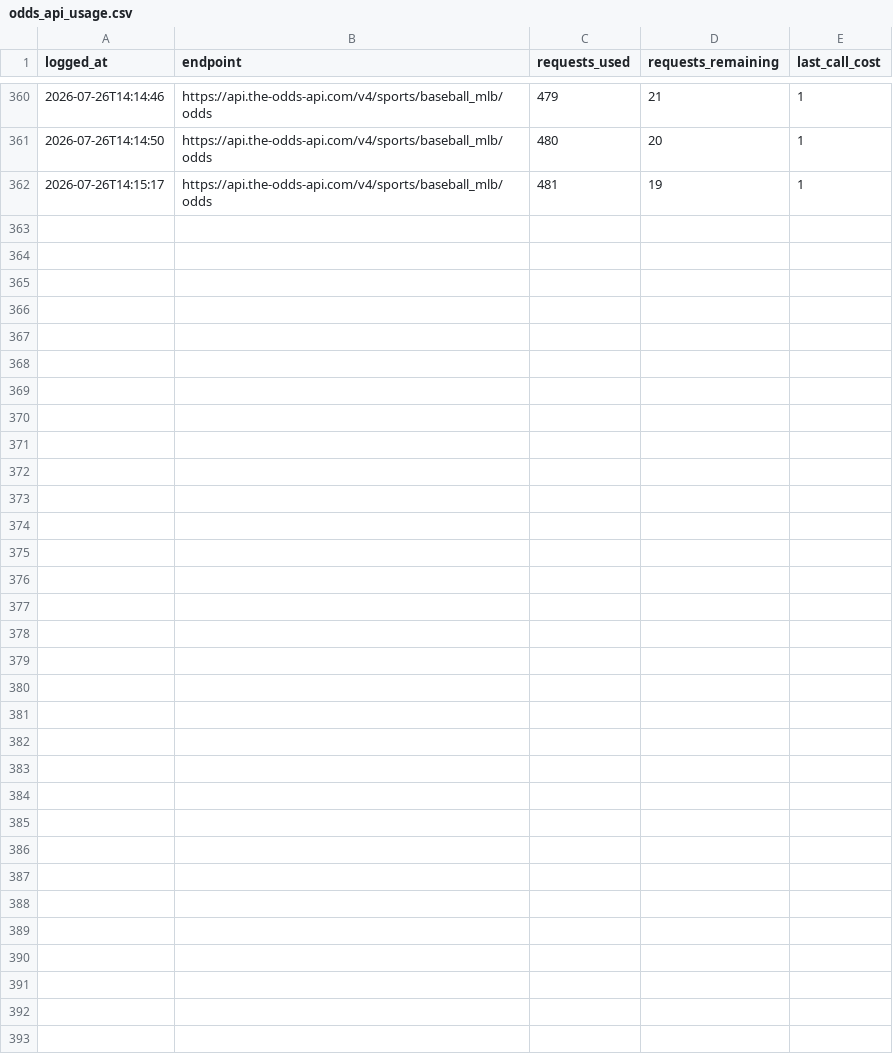
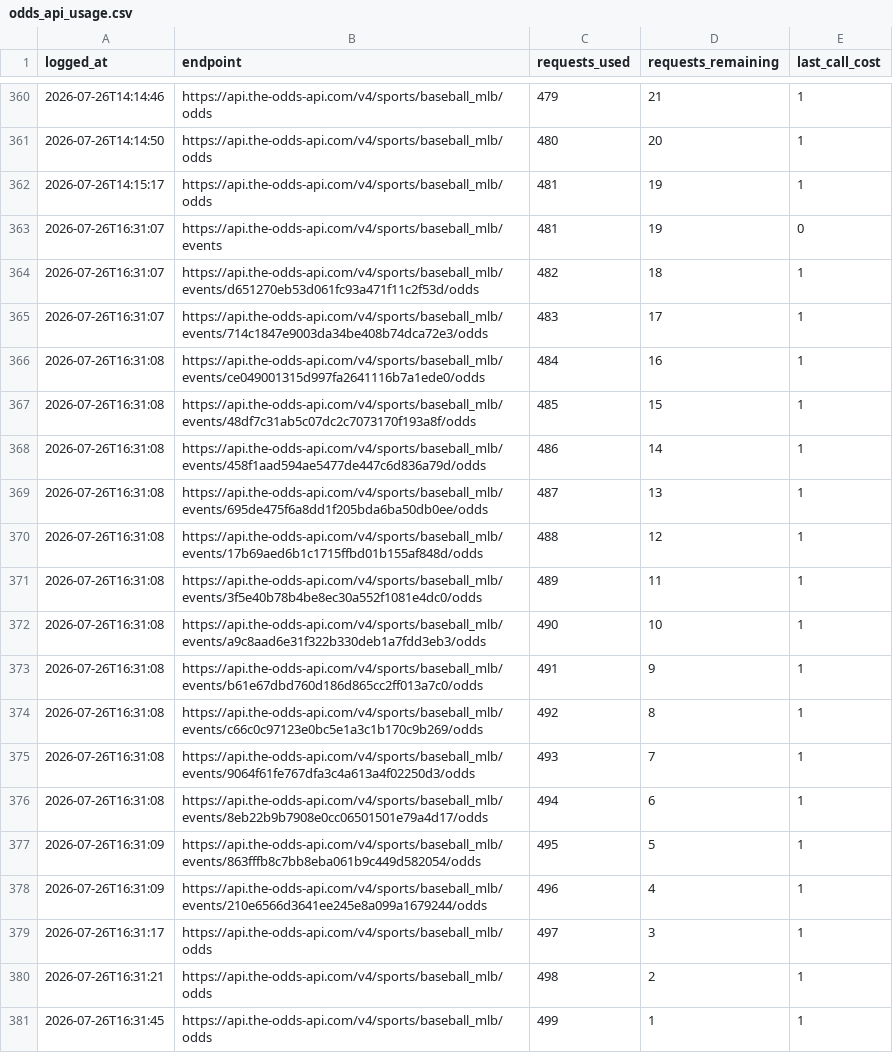
Before and after one commit to jackgoad05-afk/mlb-k-props, a CSV file: output/odds_api_usage.csv, drawn as a sheet; only a part is shown, gaps mark what is left out; the diff names each change by its address in the sheet, - before the commit and + after, or states it on an @@ line.

```diff
--- a/output/odds_api_usage.csv
+++ b/output/odds_api_usage.csv
+row 363: 2026-07-26T16:31:07 | https://api.the-odds-api.com/v4/sports/baseball_mlb/events | 481 | 19 | 0
+row 364: 2026-07-26T16:31:07 | https://api.the-odds-api.com/v4/sports/baseball_mlb/events/d651270eb53d061fc93a471f11c2f53d/odds | 482 | 18 | 1
+row 365: 2026-07-26T16:31:07 | https://api.the-odds-api.com/v4/sports/baseball_mlb/events/714c1847e9003da34be408b74dca72e3/odds | 483 | 17 | 1
+row 366: 2026-07-26T16:31:08 | https://api.the-odds-api.com/v4/sports/baseball_mlb/events/ce049001315d997fa2641116b7a1ede0/odds | 484 | 16 | 1
+row 367: 2026-07-26T16:31:08 | https://api.the-odds-api.com/v4/sports/baseball_mlb/events/48df7c31ab5c07dc2c7073170f193a8f/odds | 485 | 15 | 1
+row 368: 2026-07-26T16:31:08 | https://api.the-odds-api.com/v4/sports/baseball_mlb/events/458f1aad594ae5477de447c6d836a79d/odds | 486 | 14 | 1
+row 369: 2026-07-26T16:31:08 | https://api.the-odds-api.com/v4/sports/baseball_mlb/events/695de475f6a8dd1f205bda6ba50db0ee/odds | 487 | 13 | 1
+row 370: 2026-07-26T16:31:08 | https://api.the-odds-api.com/v4/sports/baseball_mlb/events/17b69aed6b1c1715ffbd01b155af848d/odds | 488 | 12 | 1
+row 371: 2026-07-26T16:31:08 | https://api.the-odds-api.com/v4/sports/baseball_mlb/events/3f5e40b78b4be8ec30a552f1081e4dc0/odds | 489 | 11 | 1
+row 372: 2026-07-26T16:31:08 | https://api.the-odds-api.com/v4/sports/baseball_mlb/events/a9c8aad6e31f322b330deb1a7fdd3eb3/odds | 490 | 10 | 1
+row 373: 2026-07-26T16:31:08 | https://api.the-odds-api.com/v4/sports/baseball_mlb/events/b61e67dbd760d186d865cc2ff013a7c0/odds | 491 | 9 | 1
+row 374: 2026-07-26T16:31:08 | https://api.the-odds-api.com/v4/sports/baseball_mlb/events/c66c0c97123e0bc5e1a3c1b170c9b269/odds | 492 | 8 | 1
+row 375: 2026-07-26T16:31:08 | https://api.the-odds-api.com/v4/sports/baseball_mlb/events/9064f61fe767dfa3c4a613a4f02250d3/odds | 493 | 7 | 1
+row 376: 2026-07-26T16:31:08 | https://api.the-odds-api.com/v4/sports/baseball_mlb/events/8eb22b9b7908e0cc06501501e79a4d17/odds | 494 | 6 | 1
+row 377: 2026-07-26T16:31:09 | https://api.the-odds-api.com/v4/sports/baseball_mlb/events/863fffb8c7bb8eba061b9c449d582054/odds | 495 | 5 | 1
+row 378: 2026-07-26T16:31:09 | https://api.the-odds-api.com/v4/sports/baseball_mlb/events/210e6566d3641ee245e8a099a1679244/odds | 496 | 4 | 1
+row 379: 2026-07-26T16:31:17 | https://api.the-odds-api.com/v4/sports/baseball_mlb/odds | 497 | 3 | 1
+row 380: 2026-07-26T16:31:21 | https://api.the-odds-api.com/v4/sports/baseball_mlb/odds | 498 | 2 | 1
+row 381: 2026-07-26T16:31:45 | https://api.the-odds-api.com/v4/sports/baseball_mlb/odds | 499 | 1 | 1
```
Also changed, not shown: data/raw/pitcher_gamelogs_2026.csv, output/ks_daily_matched.csv, 6 other files.
